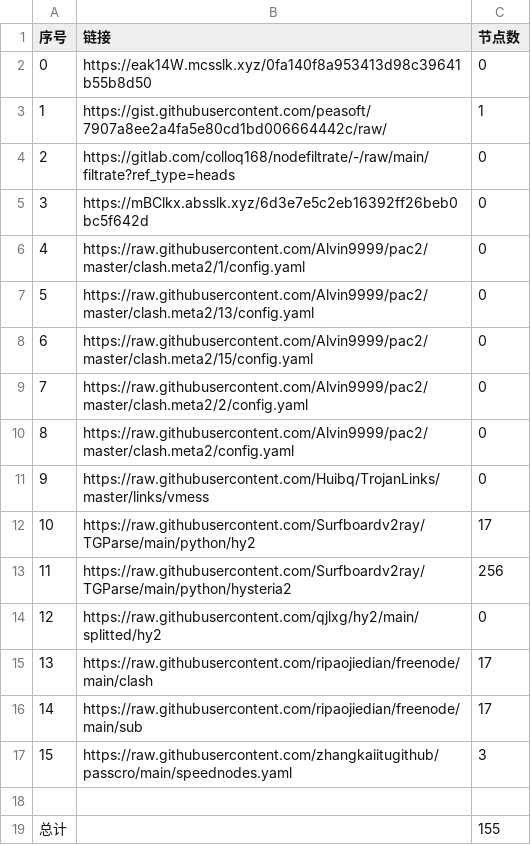
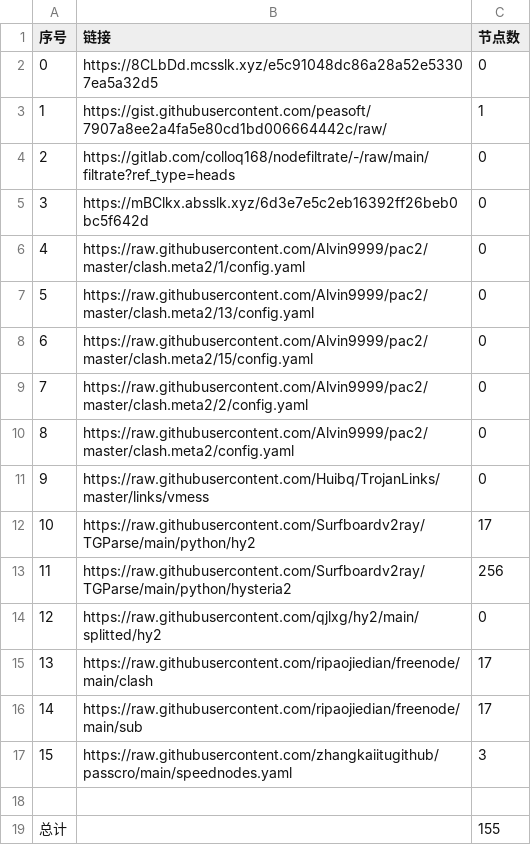
Before and after one commit to x698/NoMoreWalls, a CSV file: list_result.csv, drawn as a sheet.

```diff
--- a/list_result.csv
+++ b/list_result.csv
@@ -1,3 +1,3 @@
 序号,链接,节点数
-0,https://eak14W.mcsslk.xyz/0fa140f8a953413d98c39641b55b8d50,0
+0,https://8CLbDd.mcsslk.xyz/e5c91048dc86a28a52e53307ea5a32d5,0
 1,https://gist.githubusercontent.com/peasoft/7907a8ee2a4fa5e80cd1bd006664442c/raw/,1
```
Also changed, not shown: 3 other files.
